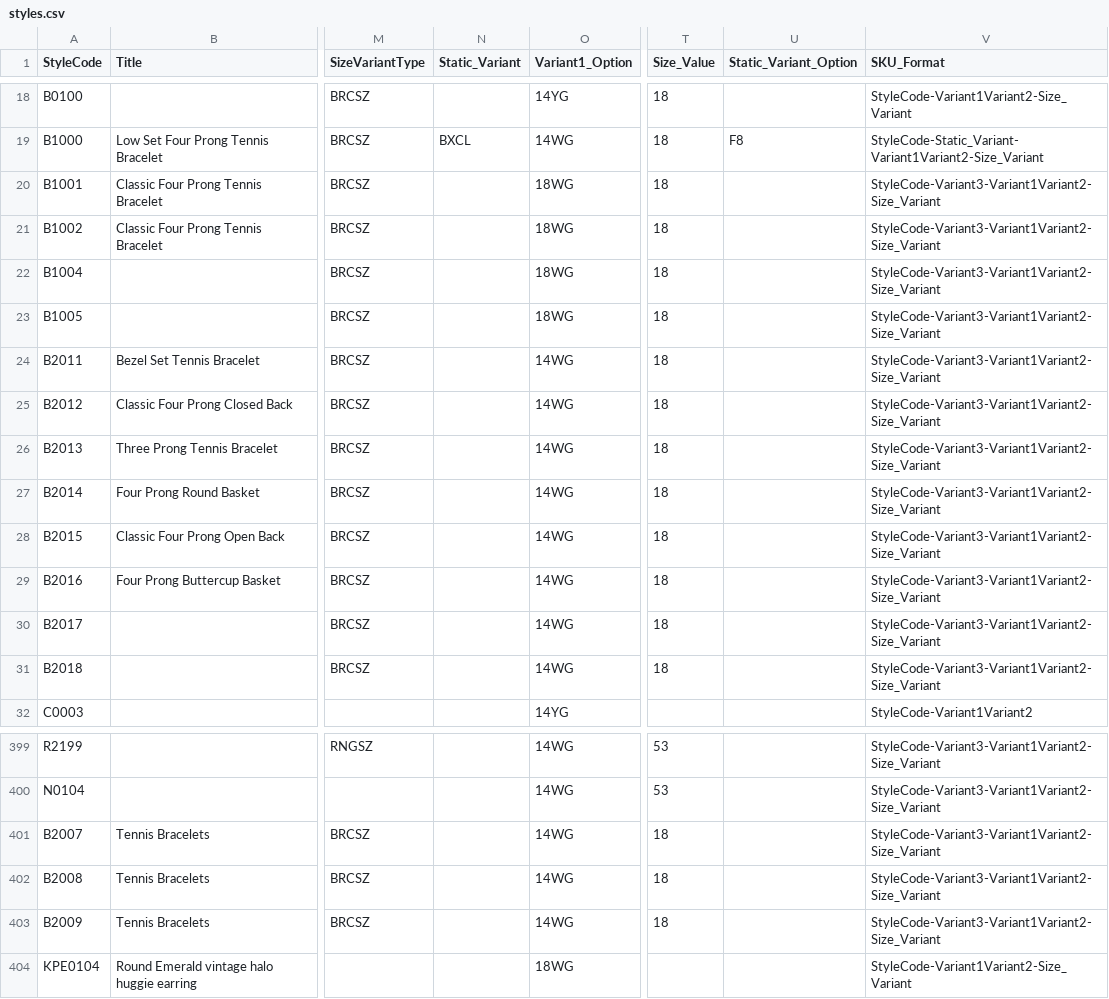
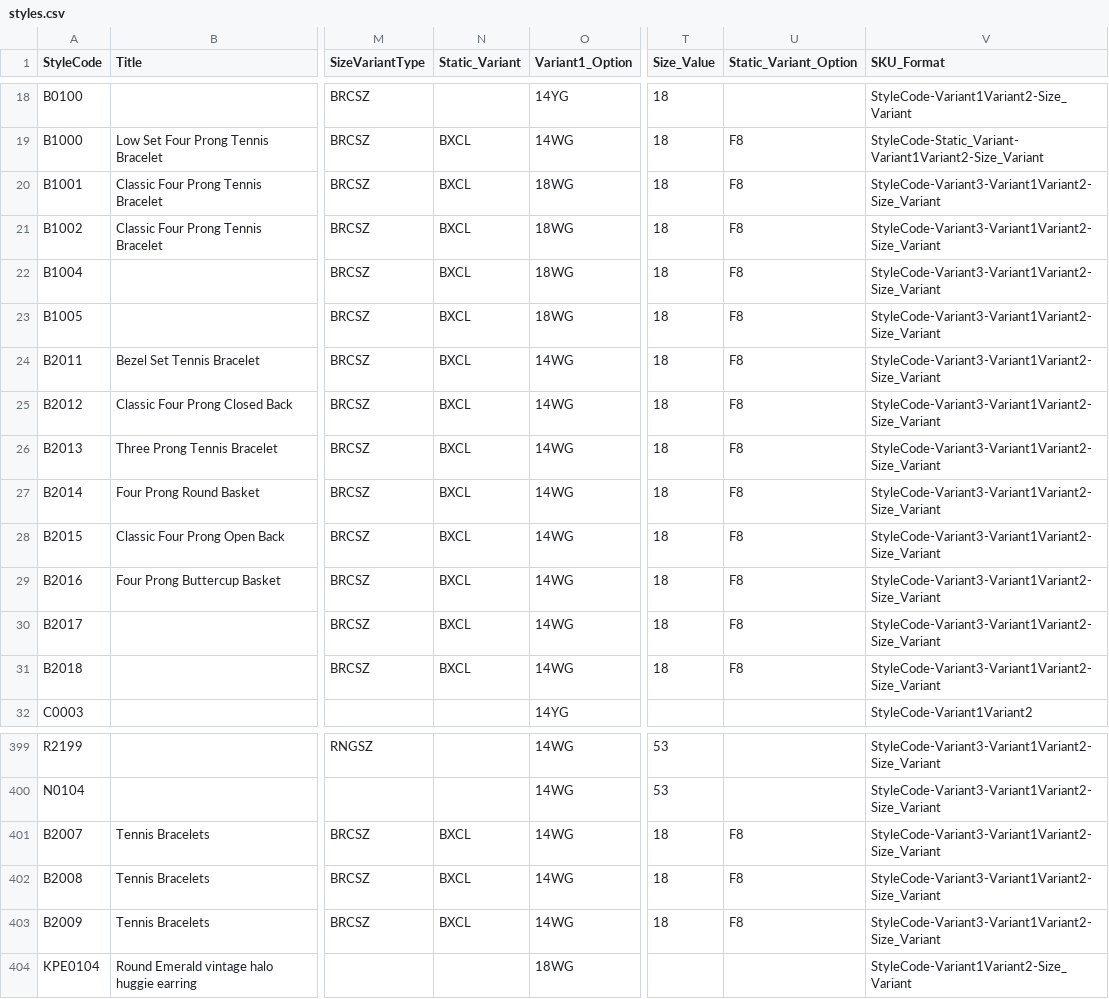
Before and after one commit to niravpmehta/jewelry-data, a CSV file: styles.csv, drawn as a sheet; only a part is shown, gaps mark what is left out; the diff names each change by its address in the sheet, - before the commit and + after, or states it on an @@ line.

Commit message:
Sync styles.csv

```diff
--- a/styles.csv
+++ b/styles.csv
-N20:N31 (Static_Variant): (empty)
+N20:N31 (Static_Variant): BXCL
-U20:U31 (Static_Variant_Option): (empty)
+U20:U31 (Static_Variant_Option): F8
-N401:N403 (Static_Variant): (empty)
+N401:N403 (Static_Variant): BXCL
-U401:U403 (Static_Variant_Option): (empty)
+U401:U403 (Static_Variant_Option): F8
```
